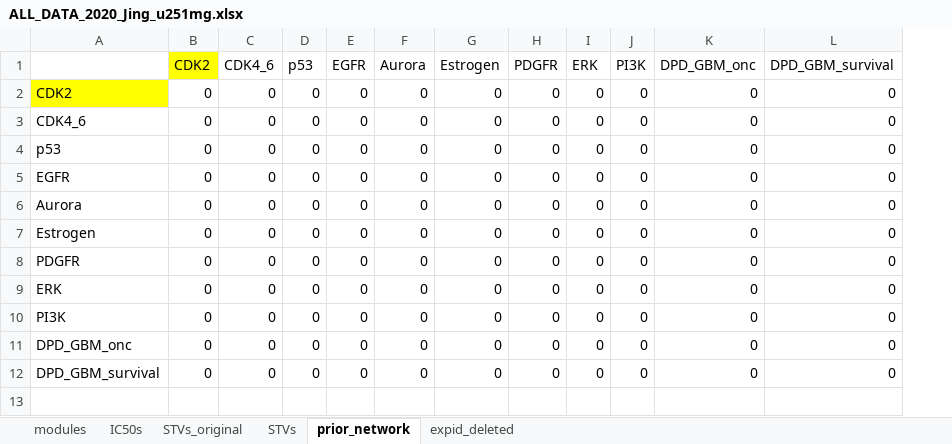
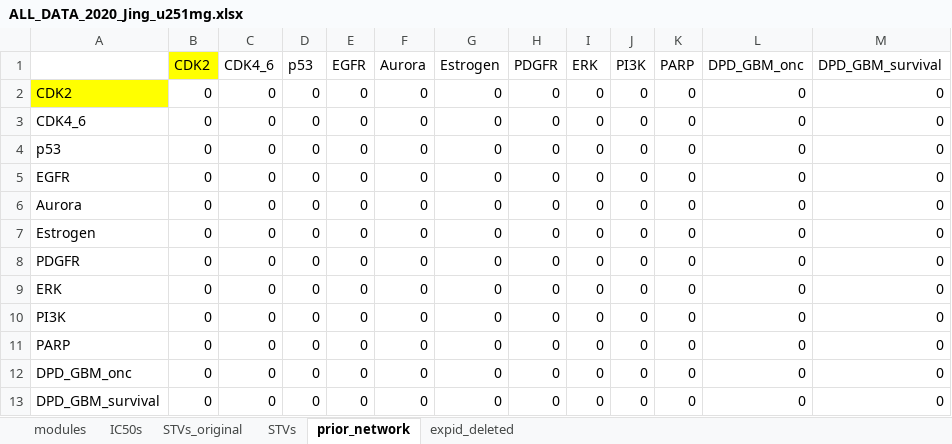
Before and after one commit to jingsday/gbm_Scripts, an Excel workbook: gbm_Scripts_bmra_u251mg/00_outputs_2020_U251MG/ALL_DATA_2020_Jing_u251mg.xlsx, sheet prior_network, drawn as a sheet; values as stored, in another font and other column widths than the file's, no borders; the diff names each change by its address in the sheet, - before the commit and + after, or states it on an @@ line.

Commit message:
Adding parp no good

```diff
--- a/gbm_Scripts_bmra_u251mg/00_outputs_2020_U251MG/ALL_DATA_2020_Jing_u251mg.xlsx (sheet prior_network)
+++ b/gbm_Scripts_bmra_u251mg/00_outputs_2020_U251MG/ALL_DATA_2020_Jing_u251mg.xlsx (sheet prior_network)
+column K (PARP), rows 2-10: all 0; rows 12-13: 0 | 0
+row 11: PARP | 0 | 0 | 0 | 0 | 0 | 0 | 0 | 0 | 0 | 0 | 0 | 0
```
Also changed, not shown: sheet IC50s, sheet modules, 18 other files.
